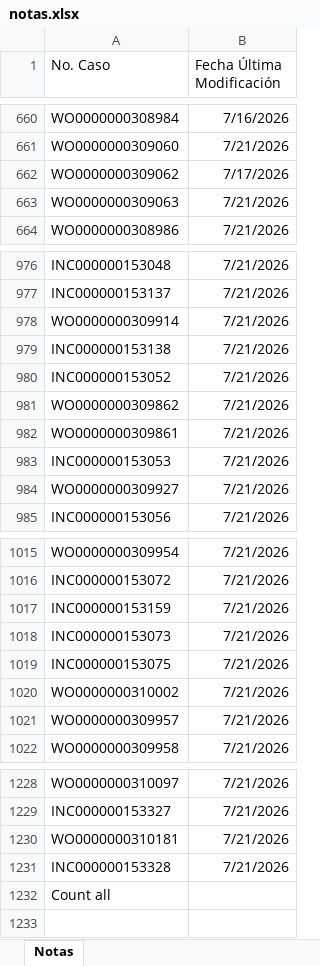
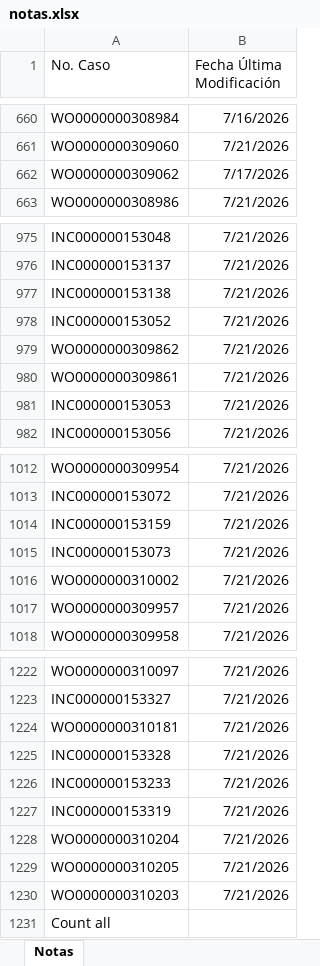
Before and after one commit to gersoncs/SPT, an Excel workbook: notas.xlsx, sheet Notas, drawn as a sheet; only a part is shown, gaps mark what is left out; values as stored, in another font and other column widths than the file's, no borders; removed rows and columns are numbered as before the commit, all else as after; the diff covers the shown part only; the diff names each change by its address in the sheet, - before the commit and + after, or states it on an @@ line.

```diff
--- a/notas.xlsx (sheet Notas)
+++ b/notas.xlsx (sheet Notas)
-row 663: WO0000000309063 | 7/21/2026
-row 978: WO0000000309914 | 7/21/2026
-row 984: WO0000000309927 | 7/21/2026
-row 1019: INC000000153075 | 7/21/2026
+row 1226: INC000000153233 | 7/21/2026
+row 1227: INC000000153319 | 7/21/2026
+row 1228: WO0000000310204 | 7/21/2026
+row 1229: WO0000000310205 | 7/21/2026
+row 1230: WO0000000310203 | 7/21/2026
```
Also changed, not shown: 2 removed rows, 1 moved row and 2 edited cells elsewhere in this sheet, datos.xlsx.
